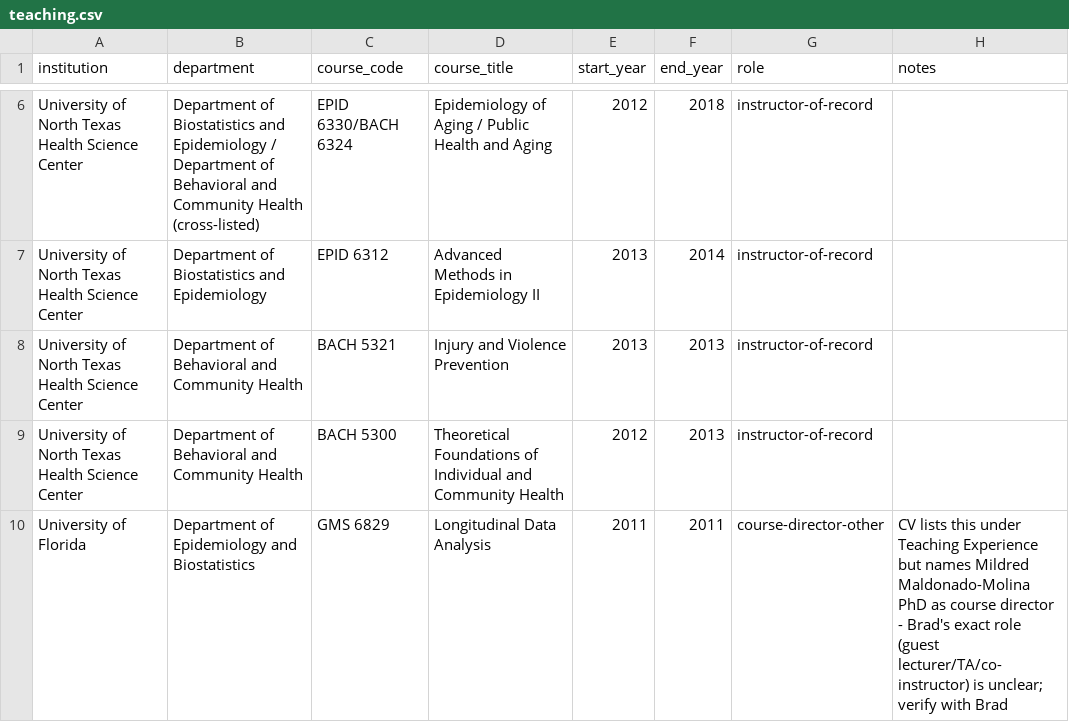
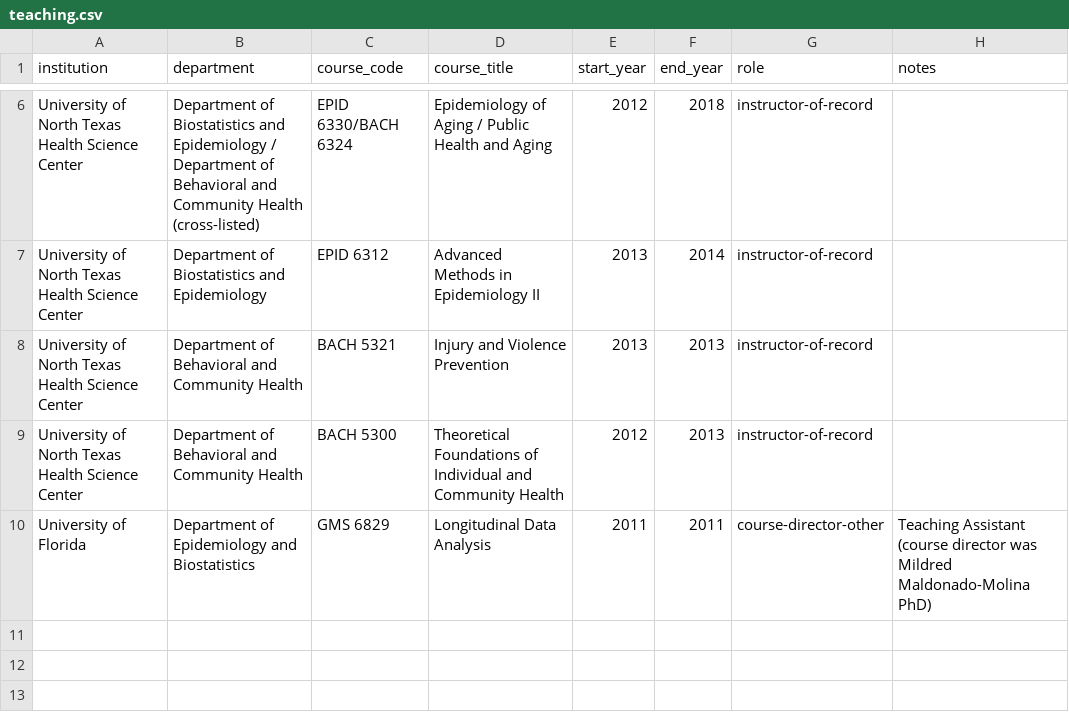
Before and after one commit to brad-cannell/academic-database, a CSV file: data/teaching.csv, drawn as a sheet; only a part is shown, gaps mark what is left out.

```diff
--- a/data/teaching.csv
+++ b/data/teaching.csv
@@ -9,2 +9,2 @@ University of North Texas Health Science Center,Department of Behavioral and Com
 University of North Texas Health Science Center,Department of Behavioral and Community Health,BACH 5300,Theoretical Foundations of Individual and Community Health,2012,2013,instructor-of-record,
-University of Florida,Department of Epidemiology and Biostatistics,GMS 6829,Longitudinal Data Analysis,2011,2011,course-director-other,"CV lists this under Teaching Experience but names Mildred Maldonado-Molina PhD as course director - Brad's exact role (guest lecturer/TA/co-instructor) is unclear; verify with Brad"
+University of Florida,Department of Epidemiology and Biostatistics,GMS 6829,Longitudinal Data Analysis,2011,2011,course-director-other,"Teaching Assistant (course director was Mildred Maldonado-Molina PhD)"
```
Also changed, not shown: data/awards.csv, data/publications.csv, 4 other files.
